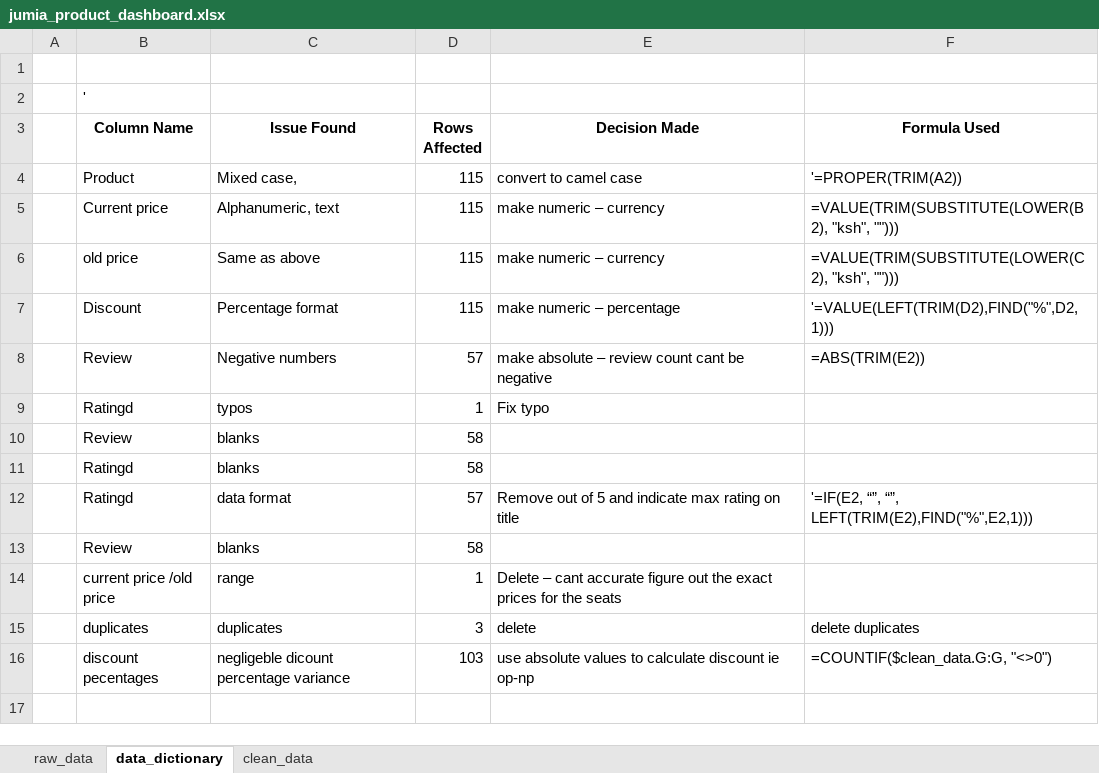
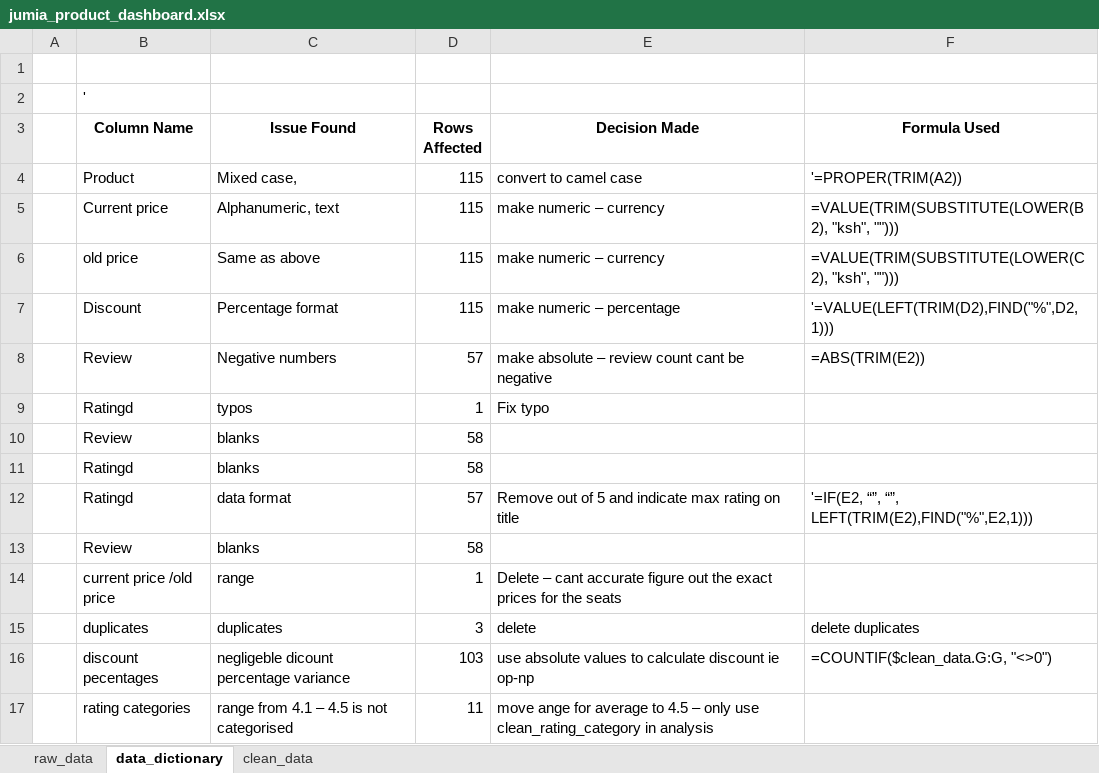
Before and after one commit to alt-joe97/jumia-product-performance-dashboard, an Excel workbook: dashboard/jumia_product_dashboard.xlsx, sheet data_dictionary, drawn as a sheet; values as stored, in another font and other column widths than the file's, no borders; the diff names each change by its address in the sheet, - before the commit and + after, or states it on an @@ line.

Commit message:
Categorise rating handle the uncategorised range

```diff
--- a/dashboard/jumia_product_dashboard.xlsx (sheet data_dictionary)
+++ b/dashboard/jumia_product_dashboard.xlsx (sheet data_dictionary)
+row 17:  | rating categories | range from 4.1 – 4.5 is not categorised | 11 | move ange for average to 4.5 – only use clean_rating_category in analysis
```
Also changed, not shown: sheet clean_data, hidden cells, 1 other file.
